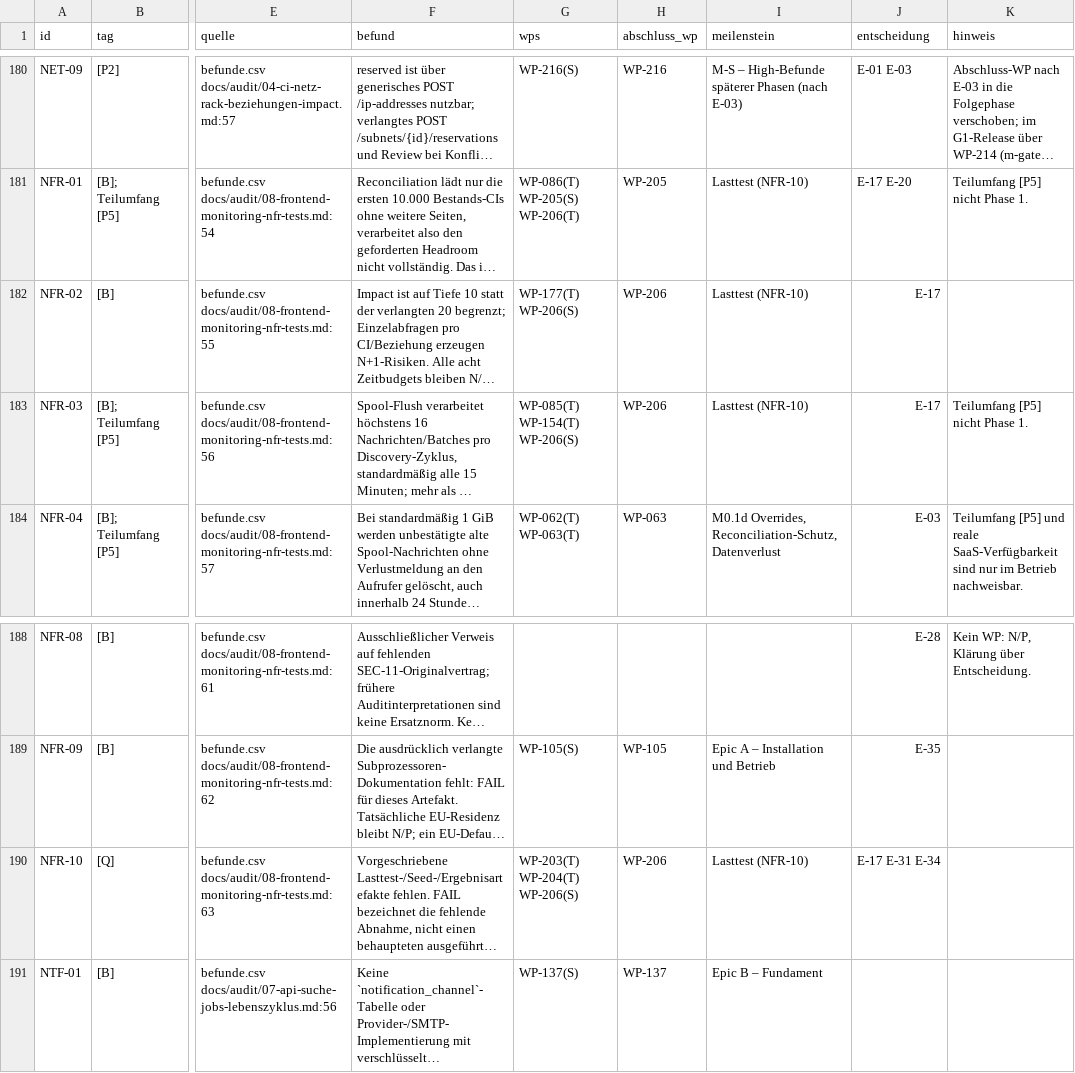
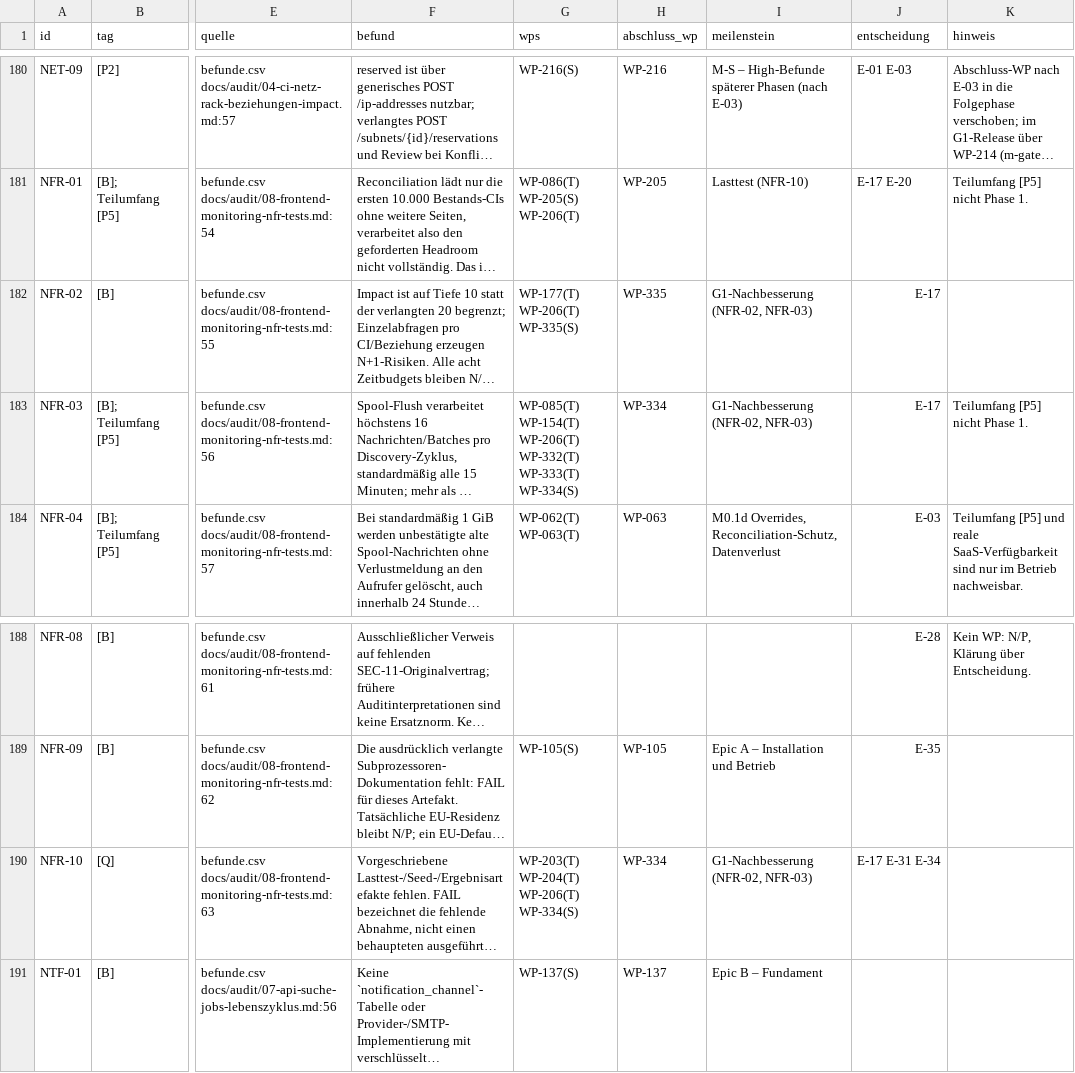
Before and after one commit to DataHub-Chiemgau/Reticora-CMDB, a CSV file: docs/plan/abdeckung.csv, drawn as a sheet; only a part is shown, gaps mark what is left out; long unchanged cells end in …; the diff names each change by its address in the sheet, - before the commit and + after, or states it on an @@ line.

```diff
--- a/docs/plan/abdeckung.csv
+++ b/docs/plan/abdeckung.csv
-G182 (wps): WP-177(T) WP-206(S)
+G182 (wps): WP-177(T) WP-206(T) WP-335(S)
-H182 (abschluss_wp): WP-206
+H182 (abschluss_wp): WP-335
-I182:I183 (meilenstein): Lasttest (NFR-10)
+I182:I183 (meilenstein): G1-Nachbesserung (NFR-02, NFR-03)
-G183 (wps): WP-085(T) WP-154(T) WP-206(S)
+G183 (wps): WP-085(T) WP-154(T) WP-206(T) WP-332(T) WP-333(T) WP-334(S)
-H183 (abschluss_wp): WP-206
+H183 (abschluss_wp): WP-334
-G190 (wps): WP-203(T) WP-204(T) WP-206(S)
+G190 (wps): WP-203(T) WP-204(T) WP-206(T) WP-334(S)
-H190 (abschluss_wp): WP-206
+H190 (abschluss_wp): WP-334
-I190 (meilenstein): Lasttest (NFR-10)
+I190 (meilenstein): G1-Nachbesserung (NFR-02, NFR-03)
```
Also changed, not shown: 5 other files.
